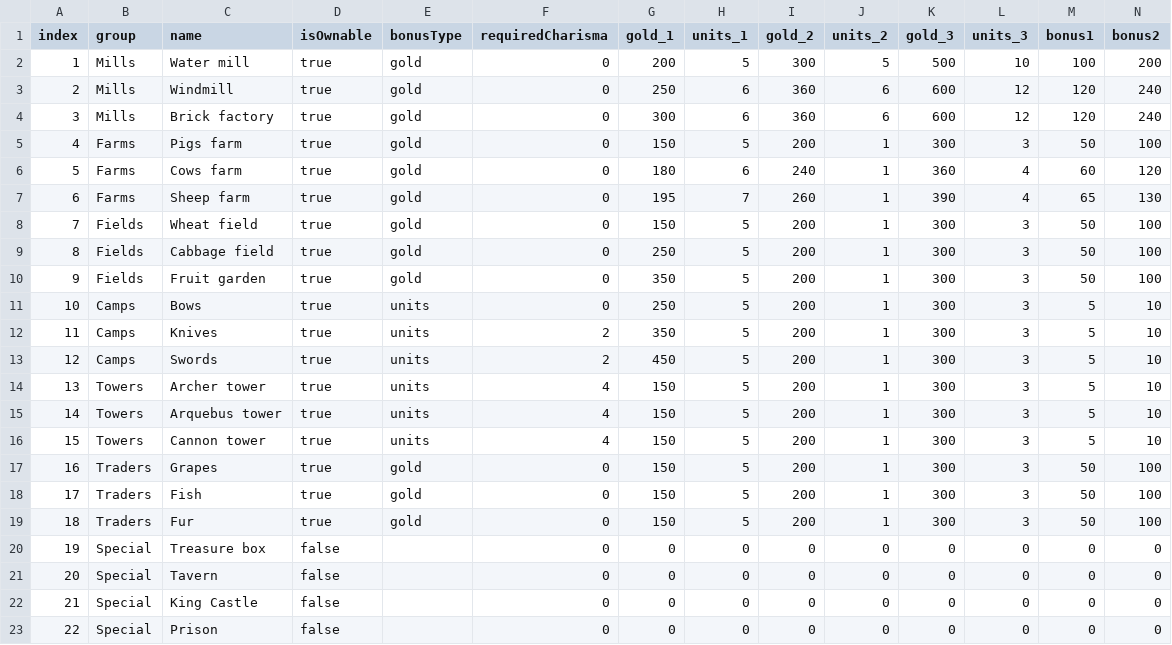
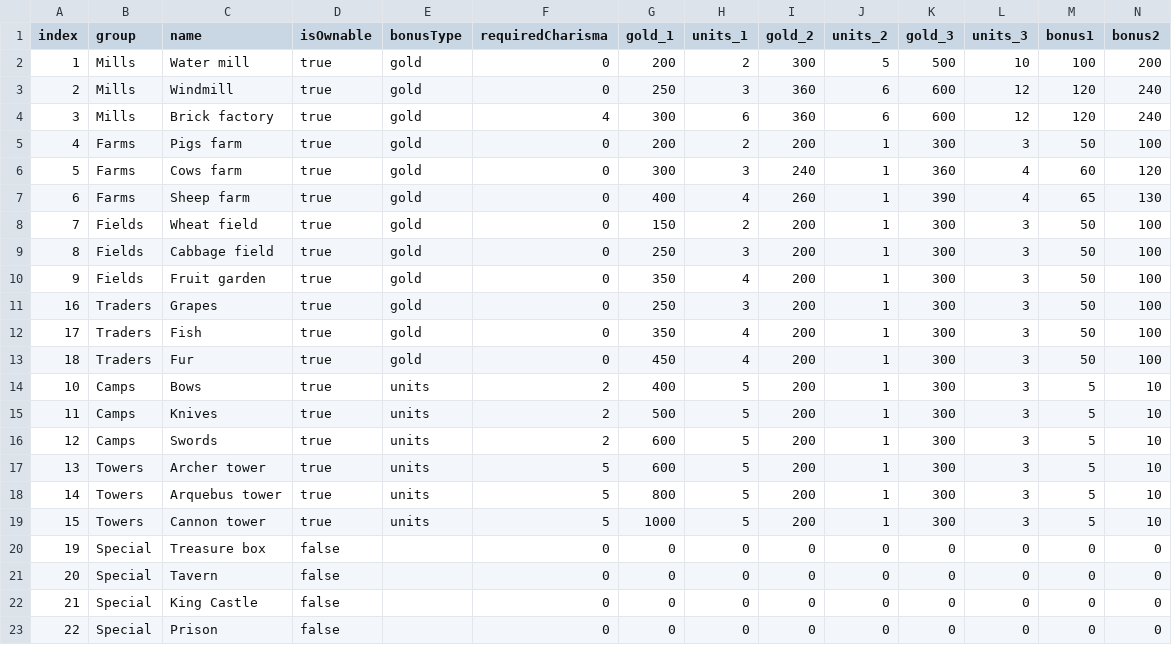
Before and after one commit to mSnus/lake-heroes, a CSV file: exports/tiles.csv, drawn as a sheet; only a part is shown; removed rows and columns are numbered as before the commit, all else as after; rows hold the shown columns only; the diff names each change by its address in the sheet, - before the commit and + after, or states it on an @@ line.

Commit message:
Tiles updated

```diff
--- a/exports/tiles.csv
+++ b/exports/tiles.csv
-H2 (units_1): 5
+H2 (units_1): 2
-H3 (units_1): 6
+H3 (units_1): 3
-F4 (requiredCharisma): 0
+F4 (requiredCharisma): 4
-G5 (gold_1): 150
+G5 (gold_1): 200
-H5 (units_1): 5
+H5 (units_1): 2
-G6 (gold_1): 180
+G6 (gold_1): 300
-H6 (units_1): 6
+H6 (units_1): 3
-G7 (gold_1): 195
+G7 (gold_1): 400
-H7 (units_1): 7
+H7 (units_1): 4
-H8 (units_1): 5
+H8 (units_1): 2
-H9 (units_1): 5
+H9 (units_1): 3
-H10 (units_1): 5
+H10 (units_1): 4
+row 11: 16 | Traders | Grapes | true | gold | 0 | 250 | 3 | 200 | 1 | 300 | 3 | 50 | 100
+row 12: 17 | Traders | Fish | true | gold | 0 | 350 | 4 | 200 | 1 | 300 | 3 | 50 | 100
+row 13: 18 | Traders | Fur | true | gold | 0 | 450 | 4 | 200 | 1 | 300 | 3 | 50 | 100
-F14 (requiredCharisma): 0
+F14 (requiredCharisma): 2
-G14 (gold_1): 250
+G14 (gold_1): 400
-G15 (gold_1): 350
+G15 (gold_1): 500
-G16 (gold_1): 450
+G16 (gold_1): 600
-F17:F19 (requiredCharisma): 4
+F17:F19 (requiredCharisma): 5
-G17 (gold_1): 150
+G17 (gold_1): 600
-G18 (gold_1): 150
+G18 (gold_1): 800
-G19 (gold_1): 150
+G19 (gold_1): 1000
-row 17: 16 | Traders | Grapes | true | gold | 0 | 150 | 5 | 200 | 1 | 300 | 3 | 50 | 100
-row 18: 17 | Traders | Fish | true | gold | 0 | 150 | 5 | 200 | 1 | 300 | 3 | 50 | 100
-row 19: 18 | Traders | Fur | true | gold | 0 | 150 | 5 | 200 | 1 | 300 | 3 | 50 | 100
```
Also changed, not shown: 2 other files.
